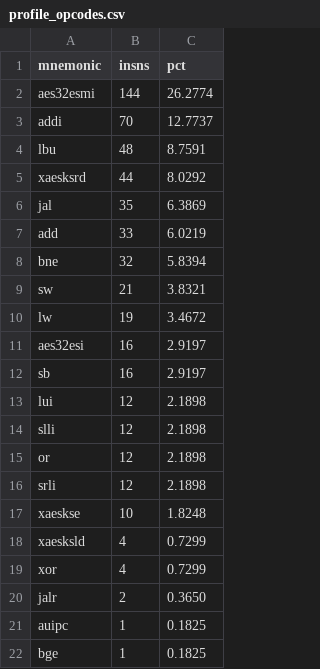
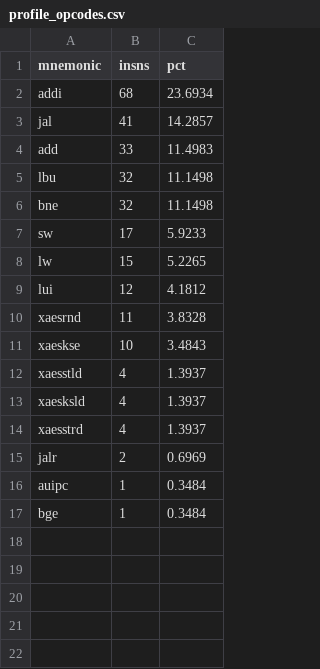
Before and after one commit to LynnnPush/AES-Processor-Design-Project, a CSV file: hardware/src/simulation/profile_opcodes.csv, drawn as a sheet.

```diff
--- a/hardware/src/simulation/profile_opcodes.csv
+++ b/hardware/src/simulation/profile_opcodes.csv
@@ -1,22 +1,17 @@
 mnemonic,insns,pct
-aes32esmi,144,26.2774
-addi,70,12.7737
-lbu,48,8.7591
-xaesksrd,44,8.0292
-jal,35,6.3869
-add,33,6.0219
-bne,32,5.8394
-sw,21,3.8321
-lw,19,3.4672
-aes32esi,16,2.9197
-sb,16,2.9197
-lui,12,2.1898
-slli,12,2.1898
-or,12,2.1898
-srli,12,2.1898
-xaeskse,10,1.8248
-xaesksld,4,0.7299
-xor,4,0.7299
-jalr,2,0.3650
-auipc,1,0.1825
-bge,1,0.1825
+addi,68,23.6934
+jal,41,14.2857
+add,33,11.4983
+lbu,32,11.1498
+bne,32,11.1498
+sw,17,5.9233
+lw,15,5.2265
+lui,12,4.1812
+xaesrnd,11,3.8328
+xaeskse,10,3.4843
+xaesstld,4,1.3937
+xaesksld,4,1.3937
+xaesstrd,4,1.3937
+jalr,2,0.6969
+auipc,1,0.3484
+bge,1,0.3484
```
Also changed, not shown: hardware/src/simulation/profile_attribution.csv, 16 other files.
